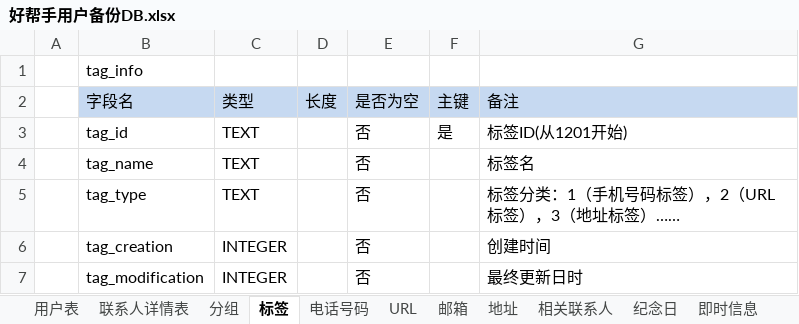
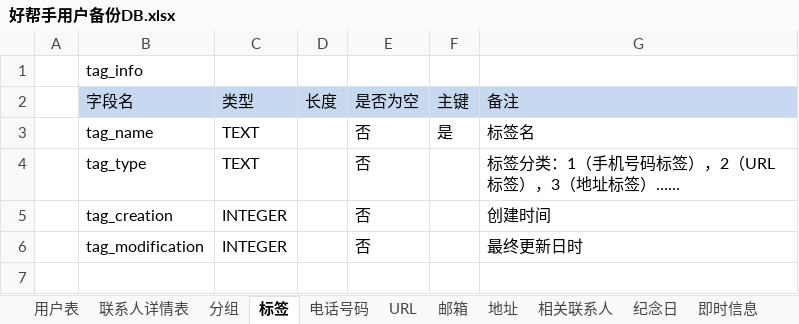
Before and after one commit to getpro/mygenius, an Excel workbook: AddressBook/好帮手用户备份DB.xlsx, sheet 标签, drawn as a sheet; values as stored, in another font and other column widths than the file's, no borders; removed rows and columns are numbered as before the commit, all else as after; the diff names each change by its address in the sheet, - before the commit and + after, or states it on an @@ line.

```diff
--- a/AddressBook/好帮手用户备份DB.xlsx (sheet 标签)
+++ b/AddressBook/好帮手用户备份DB.xlsx (sheet 标签)
-row 3:  | tag_id | TEXT |  | 否 | 是 | 标签ID(从1201开始)
-F3 (主键): (empty)
+F3 (主键): 是
```
Also changed, not shown: 19 other files.
